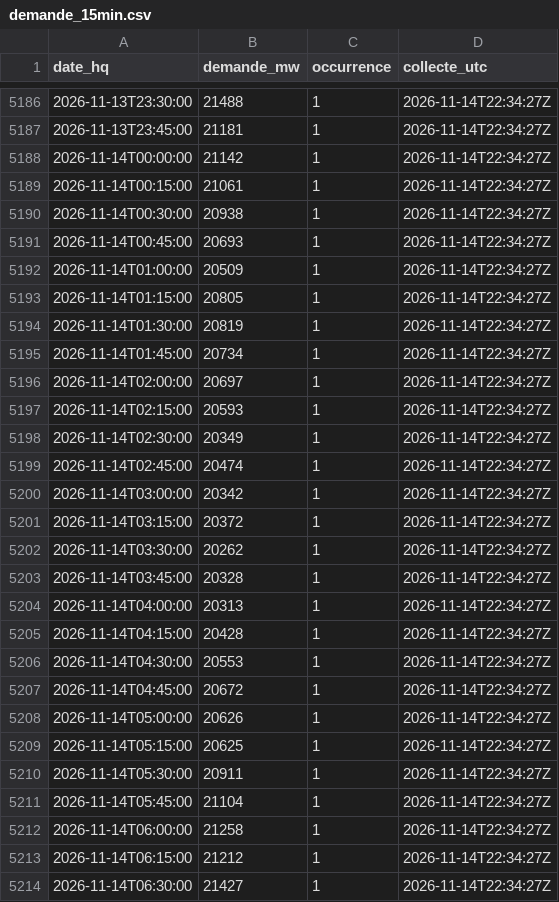
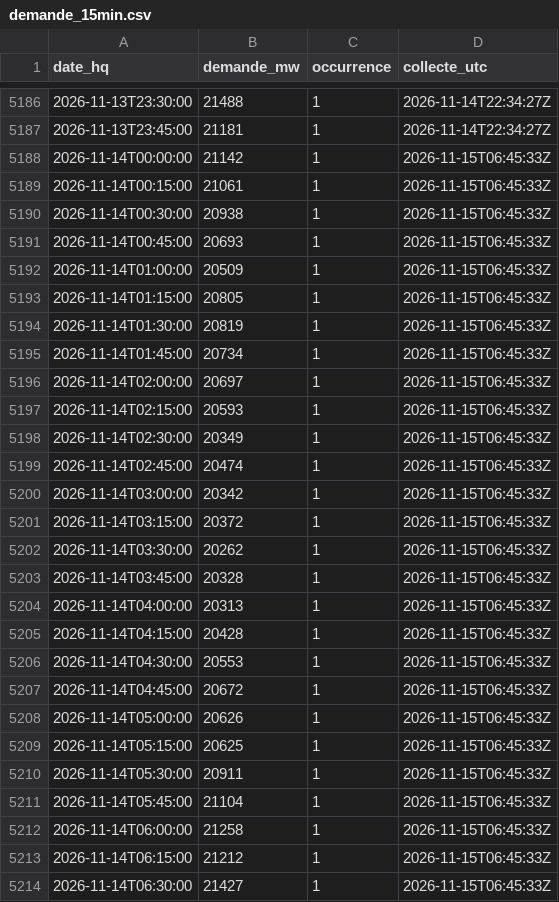
Before and after one commit to JulienMiron/Donnees-hydro, a CSV file: data/brut/demande_15min.csv, drawn as a sheet; only a part is shown, gaps mark what is left out; the diff covers the shown part only.

```diff
--- a/data/brut/demande_15min.csv
+++ b/data/brut/demande_15min.csv
@@ -5187,28 +5187,28 @@ date_hq,demande_mw,occurrence,collecte_utc
 2026-11-13T23:45:00,21181,1,2026-11-14T22:34:27Z
-2026-11-14T00:00:00,21142,1,2026-11-14T22:34:27Z
-2026-11-14T00:15:00,21061,1,2026-11-14T22:34:27Z
-2026-11-14T00:30:00,20938,1,2026-11-14T22:34:27Z
-2026-11-14T00:45:00,20693,1,2026-11-14T22:34:27Z
-2026-11-14T01:00:00,20509,1,2026-11-14T22:34:27Z
-2026-11-14T01:15:00,20805,1,2026-11-14T22:34:27Z
-2026-11-14T01:30:00,20819,1,2026-11-14T22:34:27Z
-2026-11-14T01:45:00,20734,1,2026-11-14T22:34:27Z
-2026-11-14T02:00:00,20697,1,2026-11-14T22:34:27Z
-2026-11-14T02:15:00,20593,1,2026-11-14T22:34:27Z
-2026-11-14T02:30:00,20349,1,2026-11-14T22:34:27Z
-2026-11-14T02:45:00,20474,1,2026-11-14T22:34:27Z
-2026-11-14T03:00:00,20342,1,2026-11-14T22:34:27Z
-2026-11-14T03:15:00,20372,1,2026-11-14T22:34:27Z
-2026-11-14T03:30:00,20262,1,2026-11-14T22:34:27Z
-2026-11-14T03:45:00,20328,1,2026-11-14T22:34:27Z
-2026-11-14T04:00:00,20313,1,2026-11-14T22:34:27Z
-2026-11-14T04:15:00,20428,1,2026-11-14T22:34:27Z
-2026-11-14T04:30:00,20553,1,2026-11-14T22:34:27Z
-2026-11-14T04:45:00,20672,1,2026-11-14T22:34:27Z
-2026-11-14T05:00:00,20626,1,2026-11-14T22:34:27Z
-2026-11-14T05:15:00,20625,1,2026-11-14T22:34:27Z
-2026-11-14T05:30:00,20911,1,2026-11-14T22:34:27Z
-2026-11-14T05:45:00,21104,1,2026-11-14T22:34:27Z
-2026-11-14T06:00:00,21258,1,2026-11-14T22:34:27Z
-2026-11-14T06:15:00,21212,1,2026-11-14T22:34:27Z
-2026-11-14T06:30:00,21427,1,2026-11-14T22:34:27Z
+2026-11-14T00:00:00,21142,1,2026-11-15T06:45:33Z
+2026-11-14T00:15:00,21061,1,2026-11-15T06:45:33Z
+2026-11-14T00:30:00,20938,1,2026-11-15T06:45:33Z
+2026-11-14T00:45:00,20693,1,2026-11-15T06:45:33Z
+2026-11-14T01:00:00,20509,1,2026-11-15T06:45:33Z
+2026-11-14T01:15:00,20805,1,2026-11-15T06:45:33Z
+2026-11-14T01:30:00,20819,1,2026-11-15T06:45:33Z
+2026-11-14T01:45:00,20734,1,2026-11-15T06:45:33Z
+2026-11-14T02:00:00,20697,1,2026-11-15T06:45:33Z
+2026-11-14T02:15:00,20593,1,2026-11-15T06:45:33Z
+2026-11-14T02:30:00,20349,1,2026-11-15T06:45:33Z
+2026-11-14T02:45:00,20474,1,2026-11-15T06:45:33Z
+2026-11-14T03:00:00,20342,1,2026-11-15T06:45:33Z
+2026-11-14T03:15:00,20372,1,2026-11-15T06:45:33Z
+2026-11-14T03:30:00,20262,1,2026-11-15T06:45:33Z
+2026-11-14T03:45:00,20328,1,2026-11-15T06:45:33Z
+2026-11-14T04:00:00,20313,1,2026-11-15T06:45:33Z
+2026-11-14T04:15:00,20428,1,2026-11-15T06:45:33Z
+2026-11-14T04:30:00,20553,1,2026-11-15T06:45:33Z
+2026-11-14T04:45:00,20672,1,2026-11-15T06:45:33Z
+2026-11-14T05:00:00,20626,1,2026-11-15T06:45:33Z
+2026-11-14T05:15:00,20625,1,2026-11-15T06:45:33Z
+2026-11-14T05:30:00,20911,1,2026-11-15T06:45:33Z
+2026-11-14T05:45:00,21104,1,2026-11-15T06:45:33Z
+2026-11-14T06:00:00,21258,1,2026-11-15T06:45:33Z
+2026-11-14T06:15:00,21212,1,2026-11-15T06:45:33Z
+2026-11-14T06:30:00,21427,1,2026-11-15T06:45:33Z
```
Also changed, not shown: 32 added rows and 44 edited cells elsewhere in this file, 2 other files.
